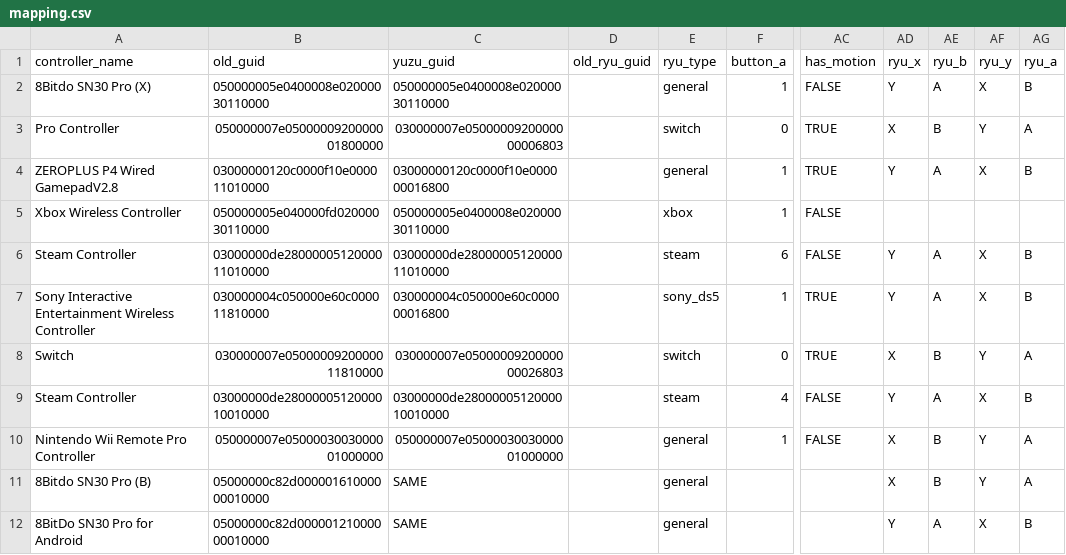
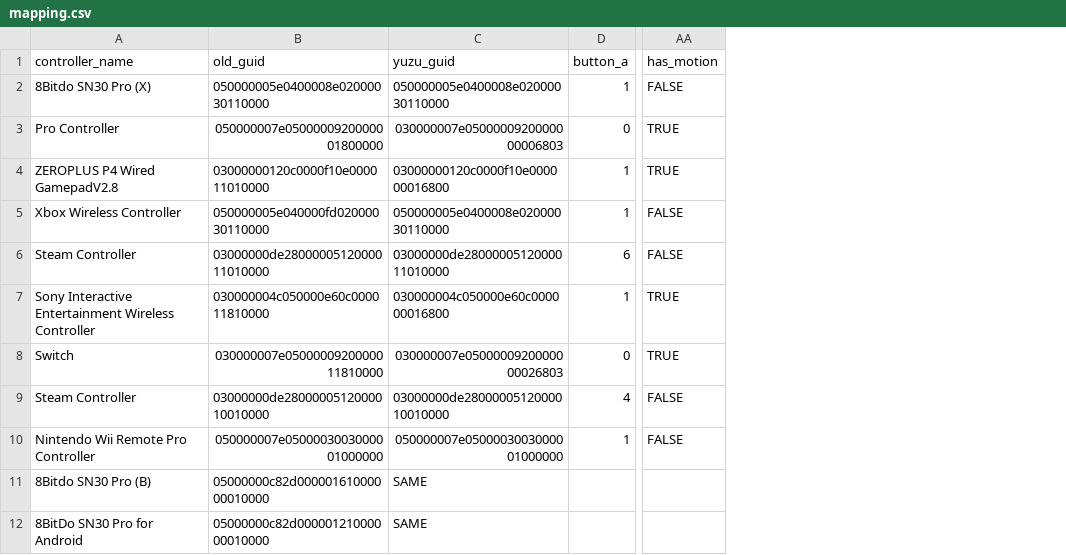
Before and after one commit to ordovice/batocera-switch, a CSV file: system/switch/configgen/mapping.csv, drawn as a sheet; only a part is shown, gaps mark what is left out; the diff names each change by its address in the sheet, - before the commit and + after, or states it on an @@ line.

Commit message:
Update mapping.csv
Remove unneeded Ryujinx mappings

```diff
--- a/system/switch/configgen/mapping.csv
+++ b/system/switch/configgen/mapping.csv
-column D (old_ryu_guid), empty
-column E (ryu_type), rows 2-12: general | switch | general | xbox | steam | sony_ds5 | switch | steam | general | general | general
-column AD (ryu_x), rows 2-12: Y | X | Y |  | Y | Y | X | Y | X | X | Y
-column AE (ryu_b), rows 2-12: A | B | A |  | A | A | B | A | B | B | A
-column AF (ryu_y), rows 2-12: X | Y | X |  | X | X | Y | X | Y | Y | X
-column AG (ryu_a), rows 2-12: B | A | B |  | B | B | A | B | A | A | B
```
